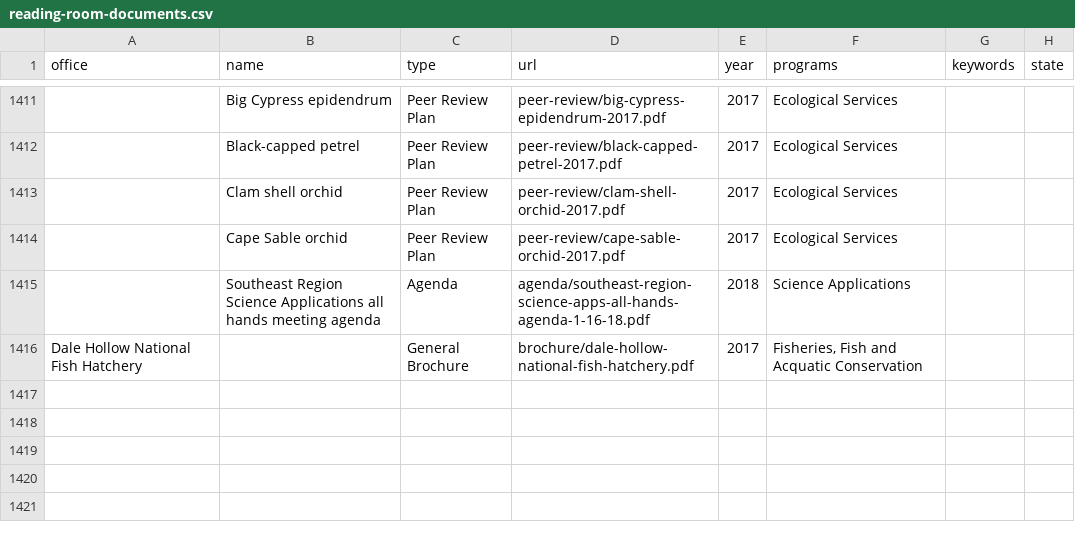
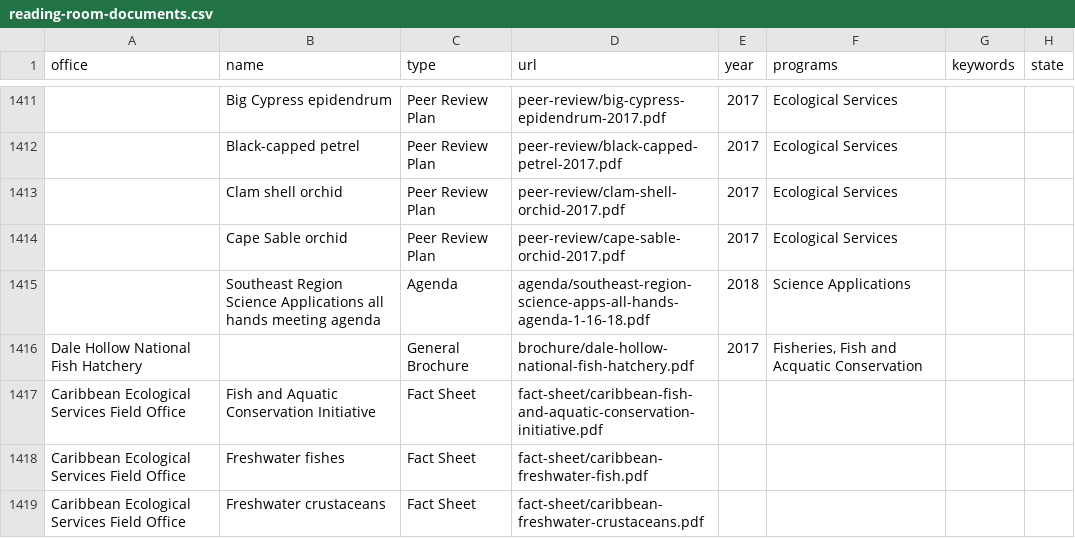
Before and after one commit to ktaylor63/southeast, a CSV file: src/data/reading-room-documents.csv, drawn as a sheet; only a part is shown, gaps mark what is left out; the diff names each change by its address in the sheet, - before the commit and + after, or states it on an @@ line.

```diff
--- a/src/data/reading-room-documents.csv
+++ b/src/data/reading-room-documents.csv
+row 1417: Caribbean Ecological Services Field Office | Fish and Aquatic Conservation Initiative | Fact Sheet | fact-sheet/caribbean-fish-and-aquatic-conservation-initiative.pdf
+row 1418: Caribbean Ecological Services Field Office | Freshwater fishes | Fact Sheet | fact-sheet/caribbean-freshwater-fish.pdf
+row 1419: Caribbean Ecological Services Field Office | Freshwater crustaceans | Fact Sheet | fact-sheet/caribbean-freshwater-crustaceans.pdf
```
Also changed, not shown: src/data/contacts.csv, src/data/five-year-reviews.csv, 1 other file.
